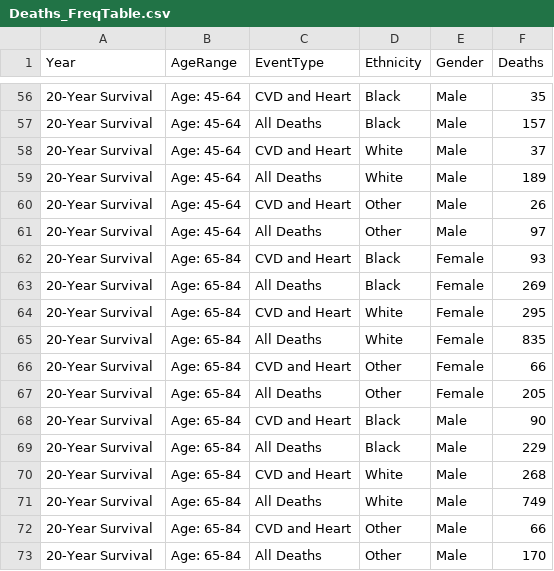
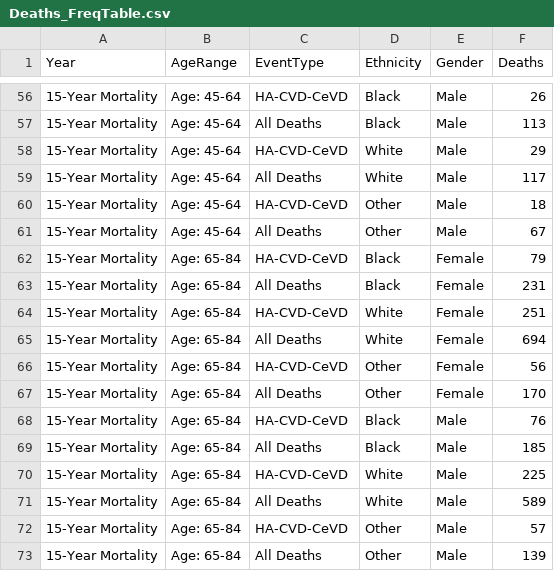
Before and after one commit to hamishwp/Nhanes2021, a CSV file: Results/Deaths_FreqTable.csv, drawn as a sheet; only a part is shown, gaps mark what is left out; the diff covers the shown part only.

```diff
--- a/Results/Deaths_FreqTable.csv
+++ b/Results/Deaths_FreqTable.csv
@@ -56,18 +56,18 @@ Year,AgeRange,EventType,Ethnicity,Gender,Deaths
-20-Year Survival,Age: 45-64,CVD and Heart,Black,Male,35
-20-Year Survival,Age: 45-64,All Deaths,Black,Male,157
-20-Year Survival,Age: 45-64,CVD and Heart,White,Male,37
-20-Year Survival,Age: 45-64,All Deaths,White,Male,189
-20-Year Survival,Age: 45-64,CVD and Heart,Other,Male,26
-20-Year Survival,Age: 45-64,All Deaths,Other,Male,97
-20-Year Survival,Age: 65-84,CVD and Heart,Black,Female,93
-20-Year Survival,Age: 65-84,All Deaths,Black,Female,269
-20-Year Survival,Age: 65-84,CVD and Heart,White,Female,295
-20-Year Survival,Age: 65-84,All Deaths,White,Female,835
-20-Year Survival,Age: 65-84,CVD and Heart,Other,Female,66
-20-Year Survival,Age: 65-84,All Deaths,Other,Female,205
-20-Year Survival,Age: 65-84,CVD and Heart,Black,Male,90
-20-Year Survival,Age: 65-84,All Deaths,Black,Male,229
-20-Year Survival,Age: 65-84,CVD and Heart,White,Male,268
-20-Year Survival,Age: 65-84,All Deaths,White,Male,749
-20-Year Survival,Age: 65-84,CVD and Heart,Other,Male,66
-20-Year Survival,Age: 65-84,All Deaths,Other,Male,170
+15-Year Mortality,Age: 45-64,HA-CVD-CeVD,Black,Male,26
+15-Year Mortality,Age: 45-64,All Deaths,Black,Male,113
+15-Year Mortality,Age: 45-64,HA-CVD-CeVD,White,Male,29
+15-Year Mortality,Age: 45-64,All Deaths,White,Male,117
+15-Year Mortality,Age: 45-64,HA-CVD-CeVD,Other,Male,18
+15-Year Mortality,Age: 45-64,All Deaths,Other,Male,67
+15-Year Mortality,Age: 65-84,HA-CVD-CeVD,Black,Female,79
+15-Year Mortality,Age: 65-84,All Deaths,Black,Female,231
+15-Year Mortality,Age: 65-84,HA-CVD-CeVD,White,Female,251
+15-Year Mortality,Age: 65-84,All Deaths,White,Female,694
+15-Year Mortality,Age: 65-84,HA-CVD-CeVD,Other,Female,56
+15-Year Mortality,Age: 65-84,All Deaths,Other,Female,170
+15-Year Mortality,Age: 65-84,HA-CVD-CeVD,Black,Male,76
+15-Year Mortality,Age: 65-84,All Deaths,Black,Male,185
+15-Year Mortality,Age: 65-84,HA-CVD-CeVD,White,Male,225
+15-Year Mortality,Age: 65-84,All Deaths,White,Male,589
+15-Year Mortality,Age: 65-84,HA-CVD-CeVD,Other,Male,57
+15-Year Mortality,Age: 65-84,All Deaths,Other,Male,139
```
Also changed, not shown: 87 edited cells elsewhere in this file, 16 other files.
